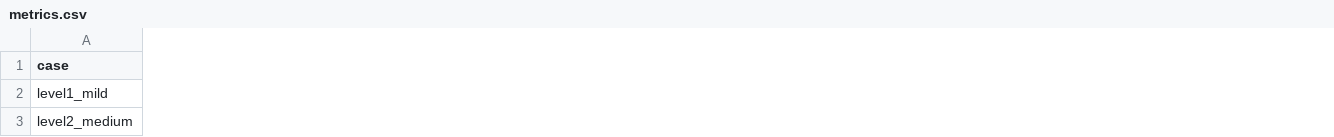
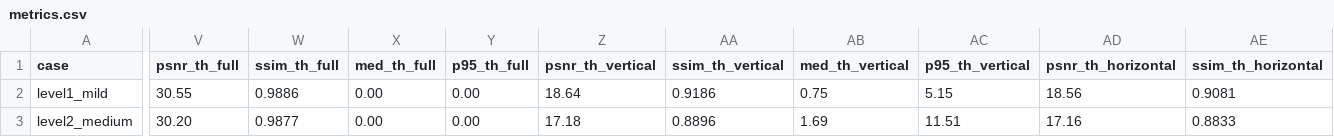
Before and after one commit to Resemble-Cloud/homework-scanner, a CSV file: docs/quality/dewarp/metrics.csv, drawn as a sheet; only a part is shown, gaps mark what is left out; the diff covers the shown part only; the diff names each change by its address in the sheet, - before the commit and + after, or states it on an @@ line.

```diff
--- a/docs/quality/dewarp/metrics.csv
+++ b/docs/quality/dewarp/metrics.csv
+column V (psnr_th_full), rows 2-3: 30.55 | 30.20
+column W (ssim_th_full), rows 2-3: 0.9886 | 0.9877
+column X (med_th_full), rows 2-3: 0.00 | 0.00
+column Y (p95_th_full), rows 2-3: 0.00 | 0.00
+column Z (psnr_th_vertical), rows 2-3: 18.64 | 17.18
+column AA (ssim_th_vertical), rows 2-3: 0.9186 | 0.8896
+column AB (med_th_vertical), rows 2-3: 0.75 | 1.69
+column AC (p95_th_vertical), rows 2-3: 5.15 | 11.51
+column AD (psnr_th_horizontal), rows 2-3: 18.56 | 17.16
+column AE (ssim_th_horizontal), rows 2-3: 0.9081 | 0.8833
```
Also changed, not shown: 2 added columns and 74 edited cells elsewhere in this file, 8 other files.
